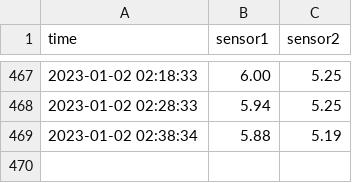
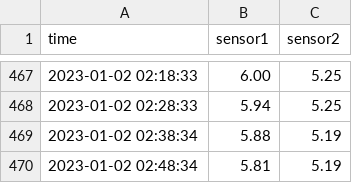
Before and after one commit to e4k4/pi-temp-log, a CSV file: 20221229_2044_pitemplog.csv, drawn as a sheet; only a part is shown, gaps mark what is left out; the diff names each change by its address in the sheet, - before the commit and + after, or states it on an @@ line.

Commit message:
Log commit #463

```diff
--- a/20221229_2044_pitemplog.csv
+++ b/20221229_2044_pitemplog.csv
+row 470: 2023-01-02 02:48:34 | 5.81 | 5.19
```
